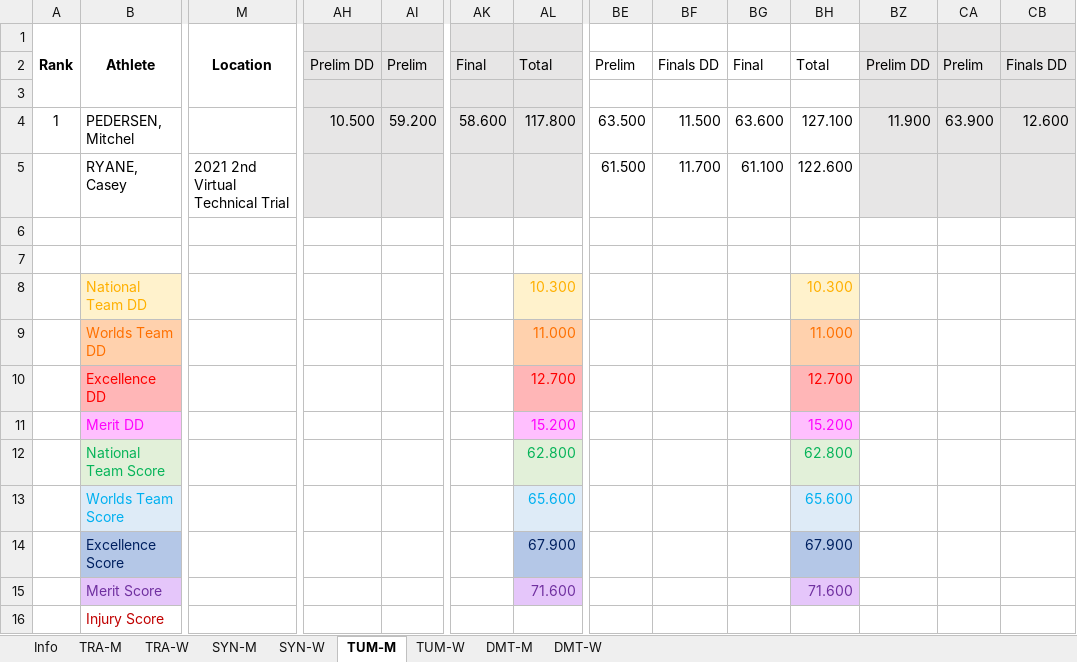
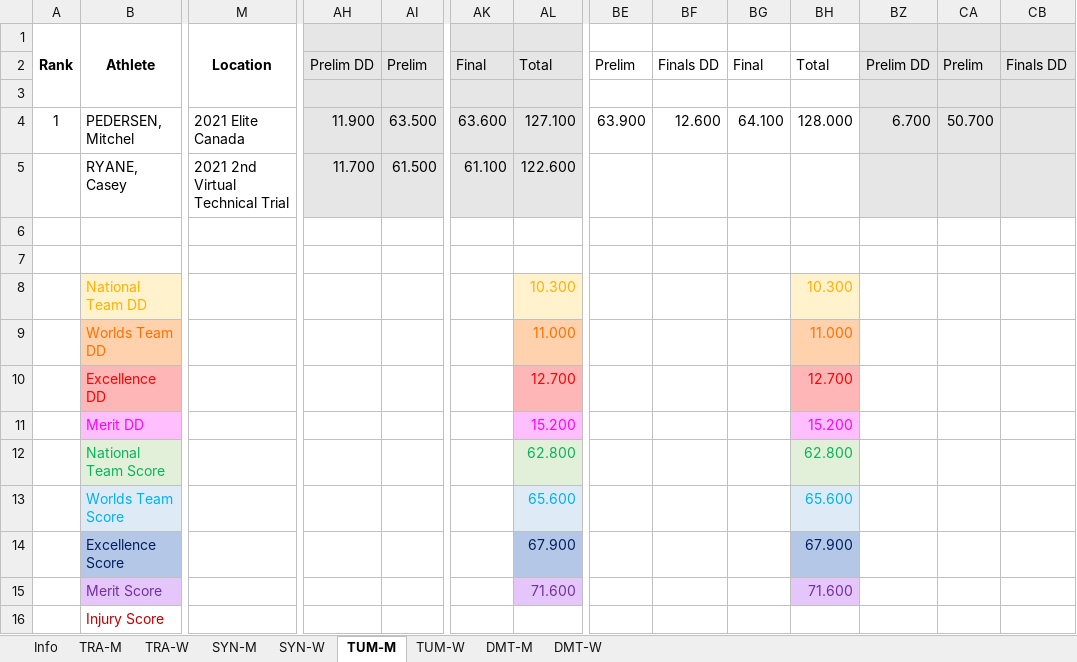
Before and after one commit to trampolinecanada/rankinglists, an Excel workbook: Senior Ranking.xlsm, sheet TUM-M, drawn as a sheet; only a part is shown, gaps mark what is left out; values as stored, in another font and other column widths than the file's, no borders; conditional formats not drawn; 2 other sheets too large or unreadable and not compared; the diff covers the shown part only; the diff names each change by its address in the sheet, - before the commit and + after, or states it on an @@ line.

```diff
--- a/Senior Ranking.xlsm (sheet TUM-M)
+++ b/Senior Ranking.xlsm (sheet TUM-M)
-M4 (Location): (empty)
+M4 (Location): 2021 Elite Canada
-AH4: 10.500
+AH4: 11.900
-AI4: 59.200
+AI4: 63.500
-AK4: 58.600
+AK4: 63.600
-AL4: 117.800
+AL4: 127.100
-BE4: 63.500
+BE4: 63.900
-BF4: 11.500
+BF4: 12.600
-BG4: 63.600
+BG4: 64.100
-BH4: 127.100
+BH4: 128.000
-BZ4: 11.900
+BZ4: 6.700
-CA4: 63.900
+CA4: 50.700
-CB4: 12.600
+CB4: (empty)
-AH5: (empty)
+AH5: 11.700
-AI5: (empty)
+AI5: 61.500
-AK5: (empty)
+AK5: 61.100
-AL5: (empty)
+AL5: 122.600
-BE5: 61.500
+BE5: (empty)
-BF5: 11.700
+BF5: (empty)
-BG5: 61.100
+BG5: (empty)
-BH5: 122.600
+BH5: (empty)
```
Also changed, not shown: 4 edited cells elsewhere in this sheet, sheet DMT-M, sheet DMT-W, sheet Info, sheet TUM-W, formulas that keep their value, hidden cells, WAGC Ranking.xlsm, 2 other files.
